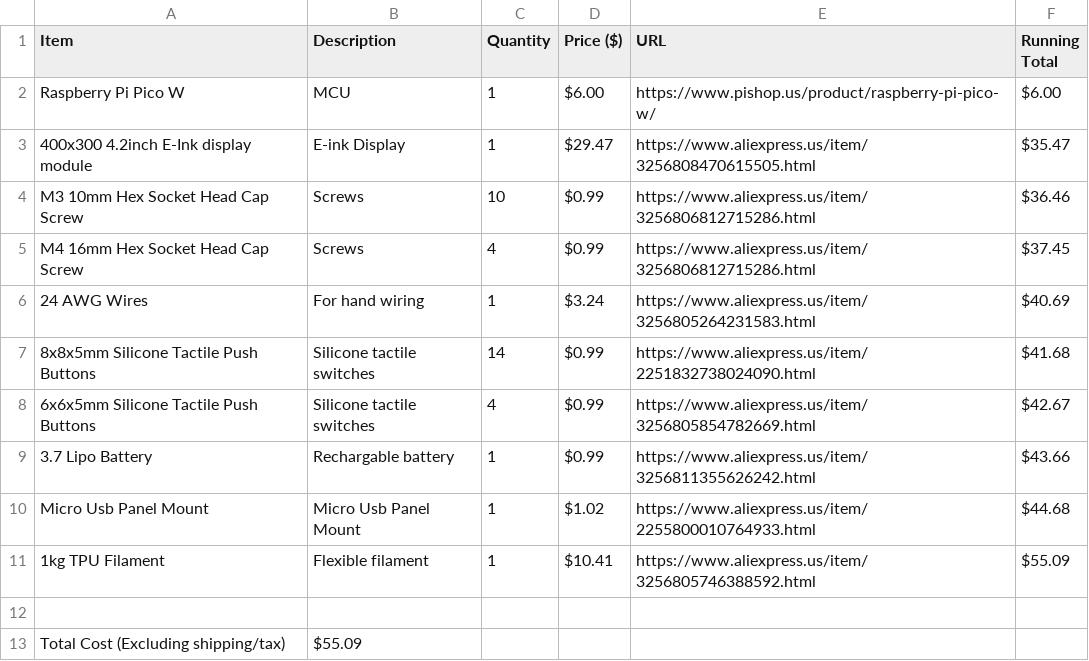
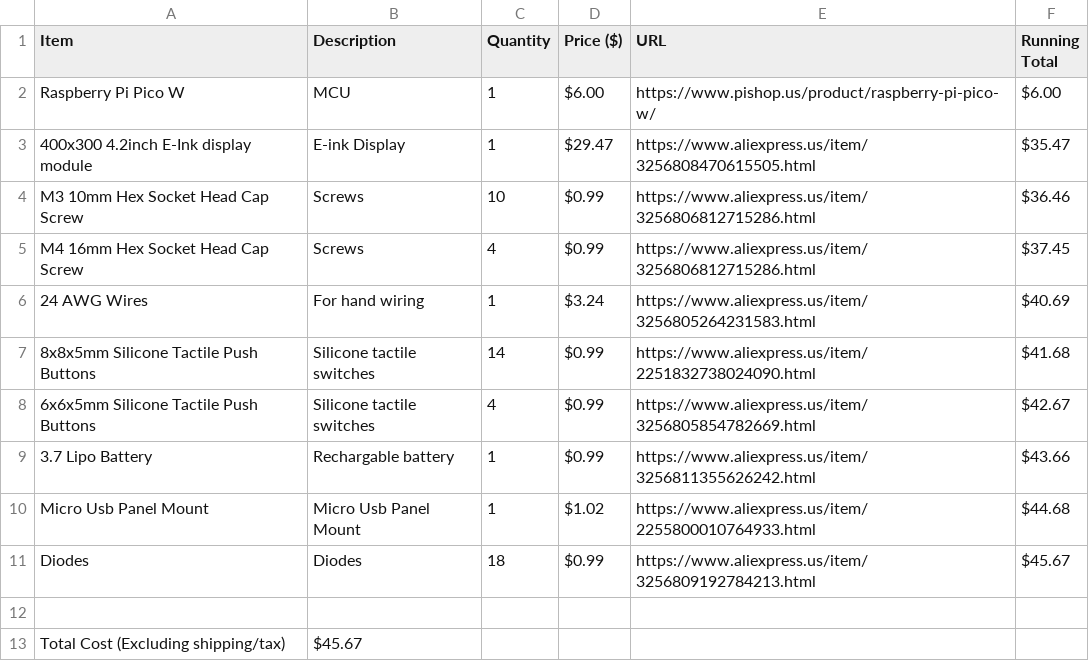
Before and after one commit to ordinarydairy/inkdoku, a CSV file: bom.csv, drawn as a sheet.

```diff
--- a/bom.csv
+++ b/bom.csv
@@ -10,4 +10,4 @@ M4 16mm Hex Socket Head Cap Screw,Screws,4,$0.99,https://www.aliexpress.us/item/
 Micro Usb Panel Mount, Micro Usb Panel Mount, 1, $1.02, https://www.aliexpress.us/item/2255800010764933.html,$44.68
-1kg TPU Filament, Flexible filament, 1, $10.41, https://www.aliexpress.us/item/3256805746388592.html, $55.09
+Diodes, Diodes, 18, $0.99, https://www.aliexpress.us/item/3256809192784213.html, $45.67
 
-Total Cost (Excluding shipping/tax), $55.09, , , ,
+Total Cost (Excluding shipping/tax), $45.67, , , ,
```
Also changed, not shown: 2 other files.
